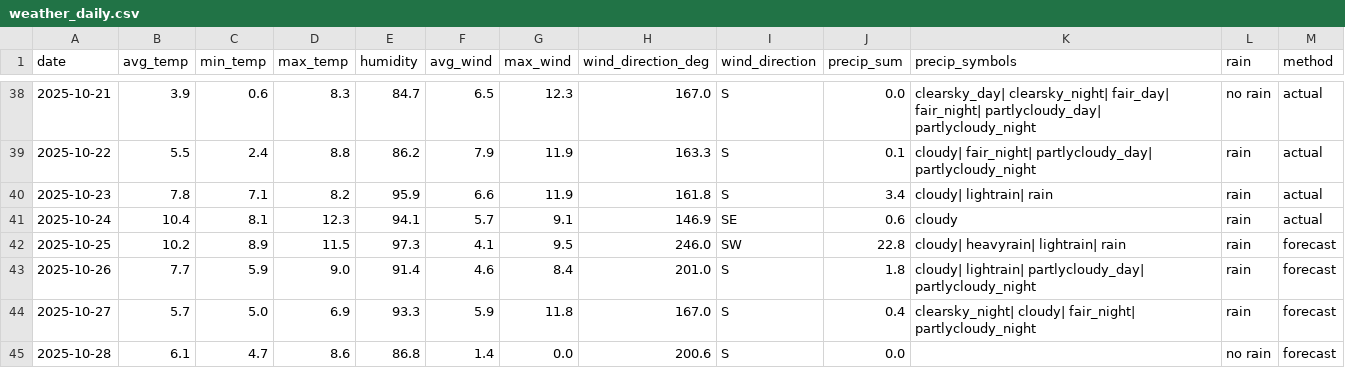
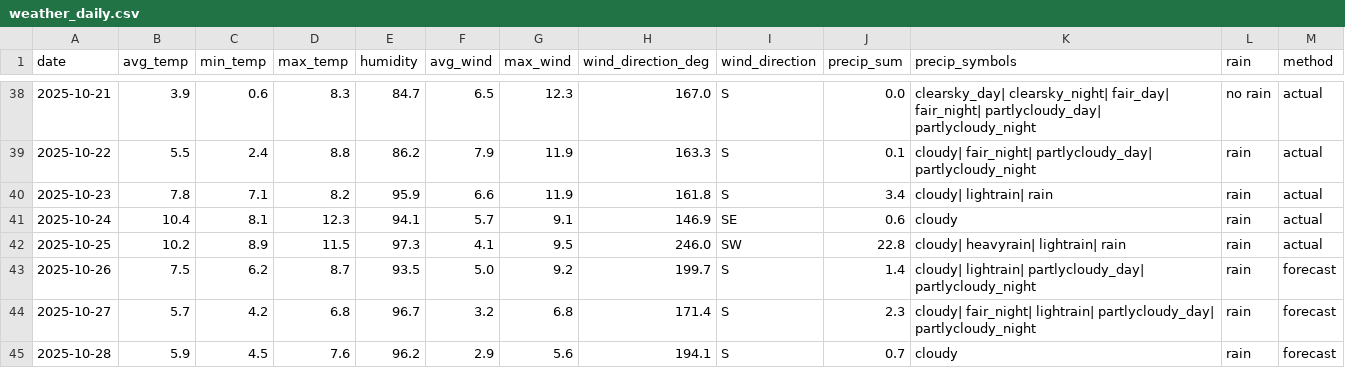
Before and after one commit to OlegChernodon/oc_public_reporitory, a CSV file: weather_daily.csv, drawn as a sheet; only a part is shown, gaps mark what is left out; the diff covers the shown part only.

Commit message:
Update weather_daily.csv (auto) 2025-10-26 03:51

```diff
--- a/weather_daily.csv
+++ b/weather_daily.csv
@@ -41,5 +41,5 @@ date,avg_temp,min_temp,max_temp,humidity,avg_wind,max_wind,wind_direction_deg,wi
 2025-10-24,10.4,8.1,12.3,94.1,5.7,9.1,146.9,SE,0.6,cloudy,rain,actual
-2025-10-25,10.2,8.9,11.5,97.3,4.1,9.5,246.0,SW,22.8,cloudy| heavyrain| lightrain| rain,rain,forecast
-2025-10-26,7.7,5.9,9.0,91.4,4.6,8.4,201.0,S,1.8,cloudy| lightrain| partlycloudy_day| partlycloudy_night,rain,forecast
-2025-10-27,5.7,5.0,6.9,93.3,5.9,11.8,167.0,S,0.4,clearsky_night| cloudy| fair_night| partlycloudy_night,rain,forecast
-2025-10-28,6.1,4.7,8.6,86.8,1.4,0.0,200.6,S,0.0,,no rain,forecast
+2025-10-25,10.2,8.9,11.5,97.3,4.1,9.5,246.0,SW,22.8,cloudy| heavyrain| lightrain| rain,rain,actual
+2025-10-26,7.5,6.2,8.7,93.5,5.0,9.2,199.7,S,1.4,cloudy| lightrain| partlycloudy_day| partlycloudy_night,rain,forecast
+2025-10-27,5.7,4.2,6.8,96.7,3.2,6.8,171.4,S,2.3,cloudy| fair_night| lightrain| partlycloudy_day| partlycloudy_night,rain,forecast
+2025-10-28,5.9,4.5,7.6,96.2,2.9,5.6,194.1,S,0.7,cloudy,rain,forecast
```
Also changed, not shown: 1 added row and 18 edited cells elsewhere in this file.
